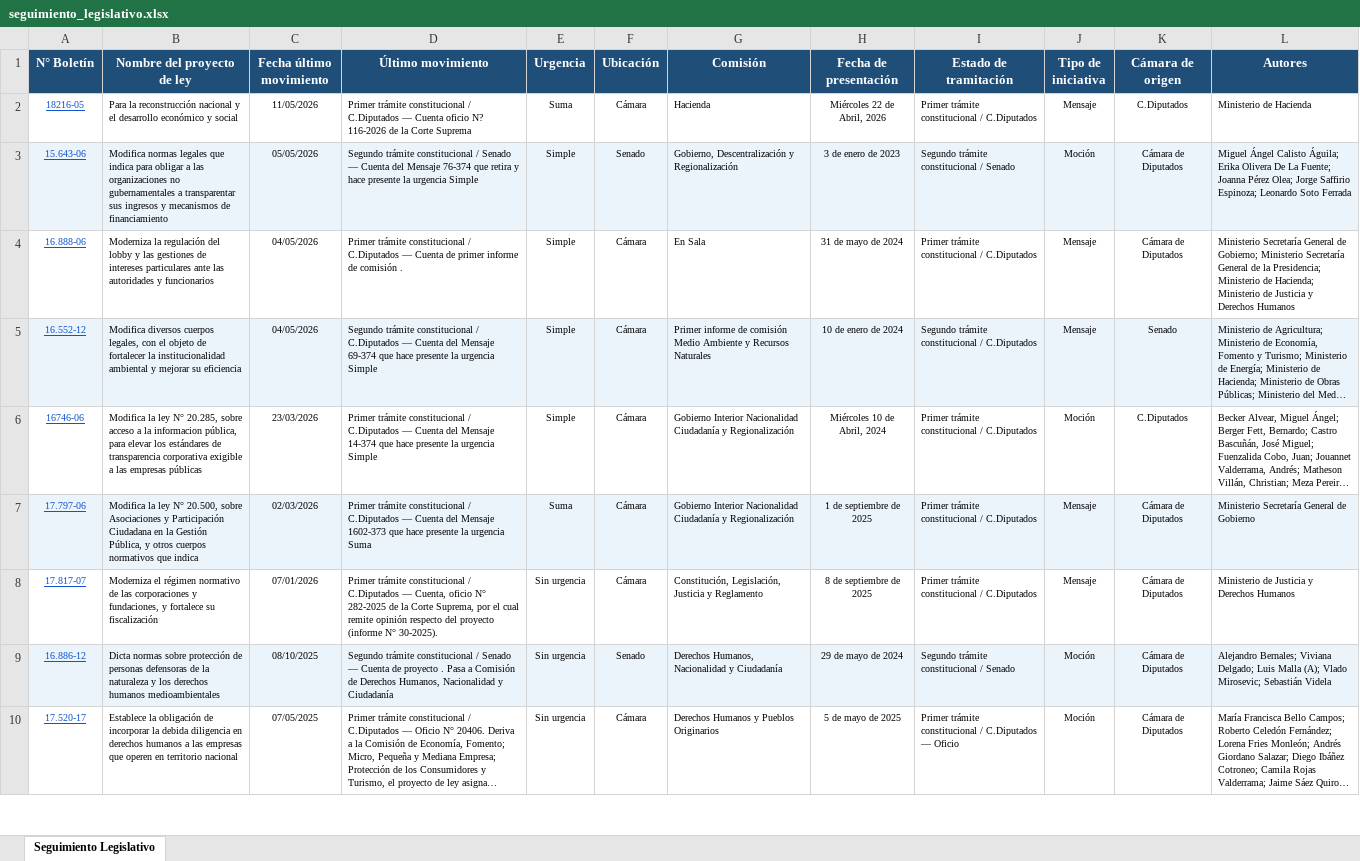
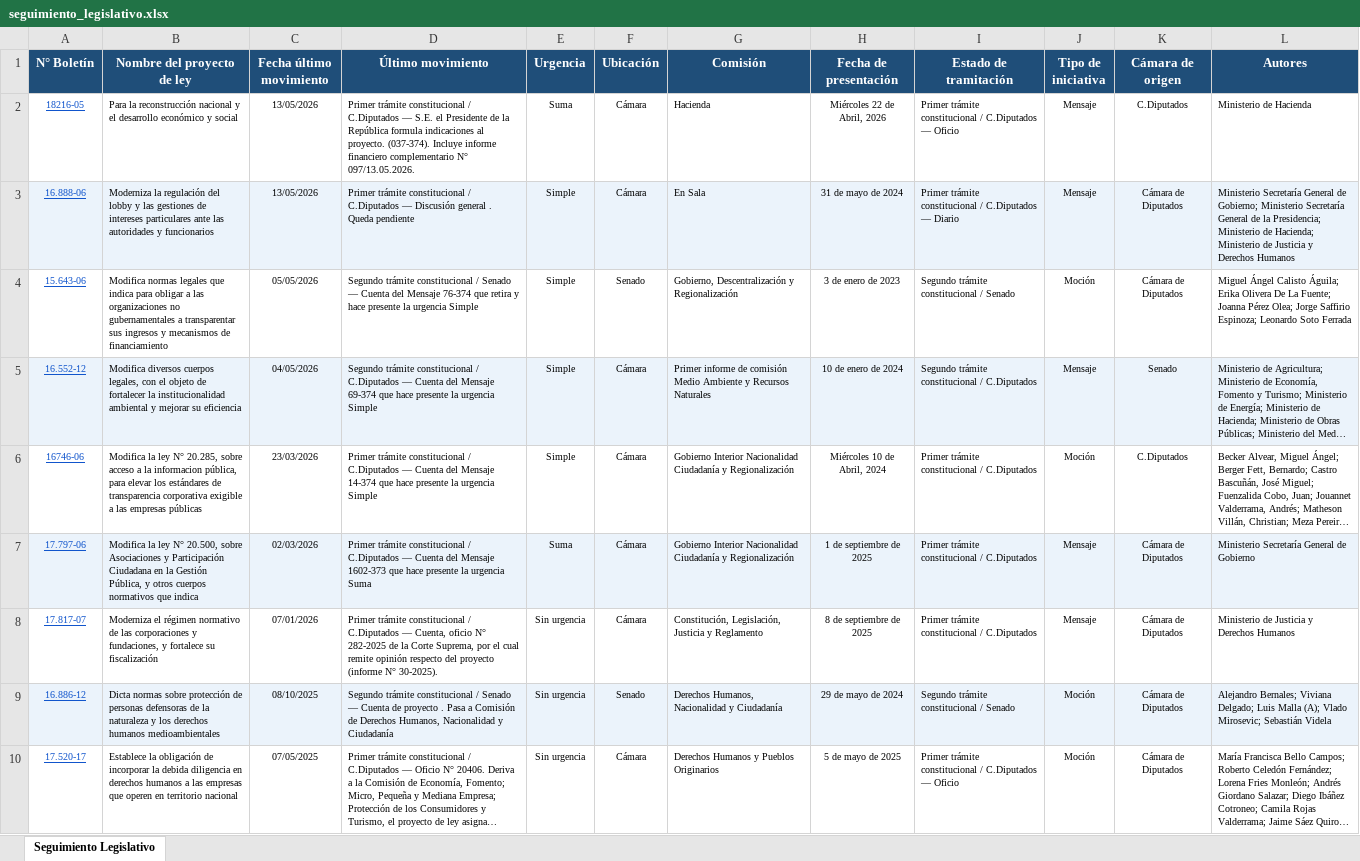
Before and after one commit to franjarojas/seguimiento-legislativo, an Excel workbook: seguimiento_legislativo.xlsx, sheet Seguimiento Legislativo, drawn as a sheet; only a part is shown; long unchanged cells end in …; values as stored, in another font and other column widths than the file's, no borders; removed rows and columns are numbered as before the commit, all else as after; the diff names each change by its address in the sheet, - before the commit and + after, or states it on an @@ line.

```diff
--- a/seguimiento_legislativo.xlsx (sheet Seguimiento Legislativo)
+++ b/seguimiento_legislativo.xlsx (sheet Seguimiento Legislativo)
-C2 (Fecha último movimiento): 11/05/2026
+C2 (Fecha último movimiento): 13/05/2026
-D2 (Último movimiento): …C.Diputados — Cuenta oficio N? 116-2026 de la Corte Suprema
+D2 (Último movimiento): …C.Diputados — S.E. el Presidente de la República formula indicaciones al proyecto. (037-374). Incluye informe financiero complementario N° 097/13.05.2026.
-I2 (Estado de tramitación): …/ C.Diputados
+I2 (Estado de tramitación): …/ C.Diputados — Oficio
+row 3: 16.888-06 | Moderniza la regulación del lobby y las gestiones de intereses particulares ante las autoridades y funcionarios | 13/05/2026 | Primer trámite constitucional / C.Diputados — Discusión general . Queda pendiente | Simple | Cámara | En Sala | 31 de mayo de 2024 | Primer trámite constitucional / C.Diputados — Diario | Mensaje | Cámara de Diputados | Ministerio Secretaría General de Gobierno; Ministerio Secretaría General de la Presidencia; Ministerio de Hacienda; Ministerio de Justicia y Derechos Humanos
-A4:L4 fill: #EBF3FB
+A4:L4 fill: none
-row 4: 16.888-06 | Moderniza la regulación del lobby y las gestiones de intereses particulares ante las autoridades y funcionarios | 04/05/2026 | Primer trámite constitucional / C.Diputados — Cuenta de primer informe de comisión . | Simple | Cámara | En Sala | 31 de mayo de 2024 | Primer trámite constitucional / C.Diputados | Mensaje | Cámara de Diputados | Ministerio Secretaría General de Gobierno; Ministerio Secretaría General de la Presidencia; Ministerio de Hacienda; Ministerio de Justicia y Derechos Humanos
```
Also changed, not shown: 1 other file.
